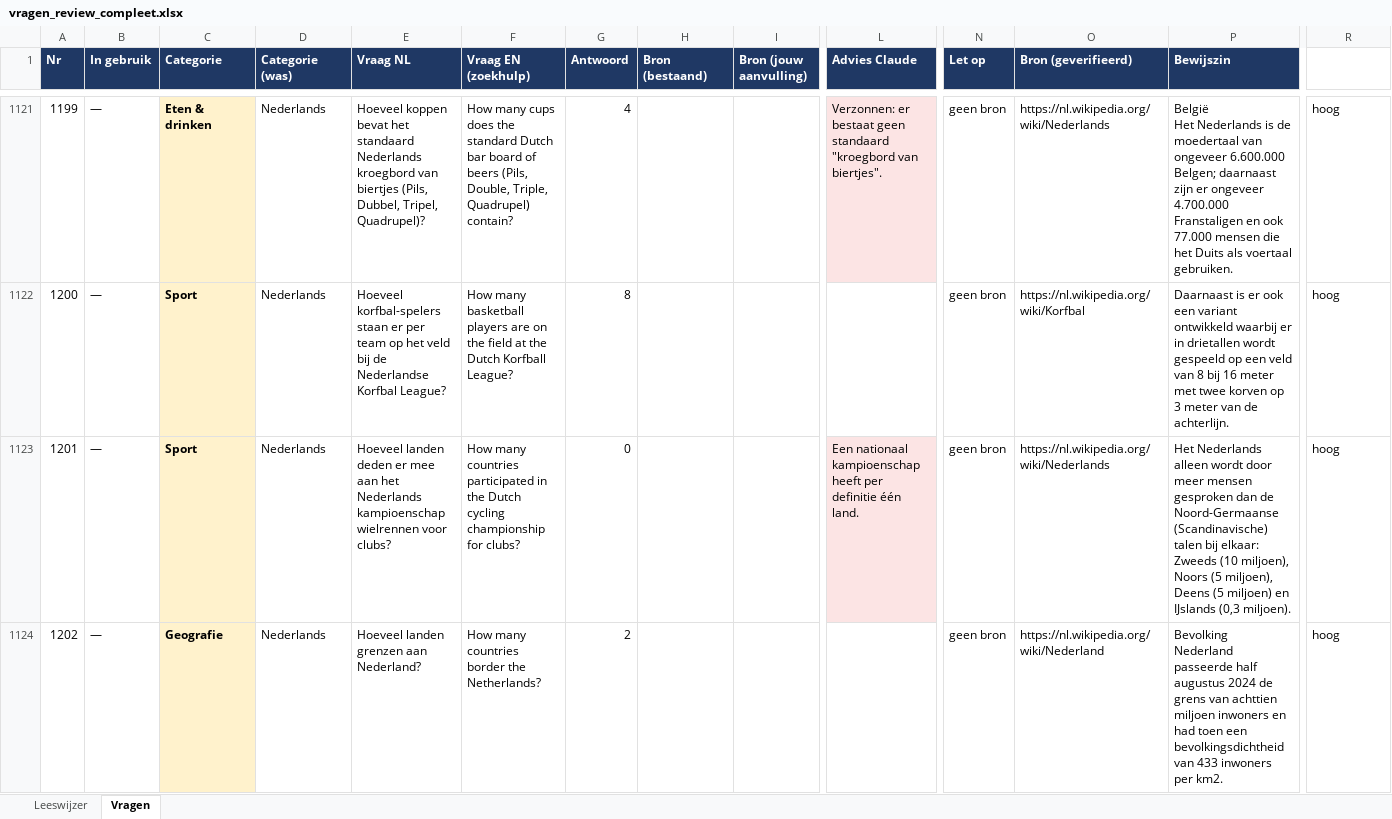
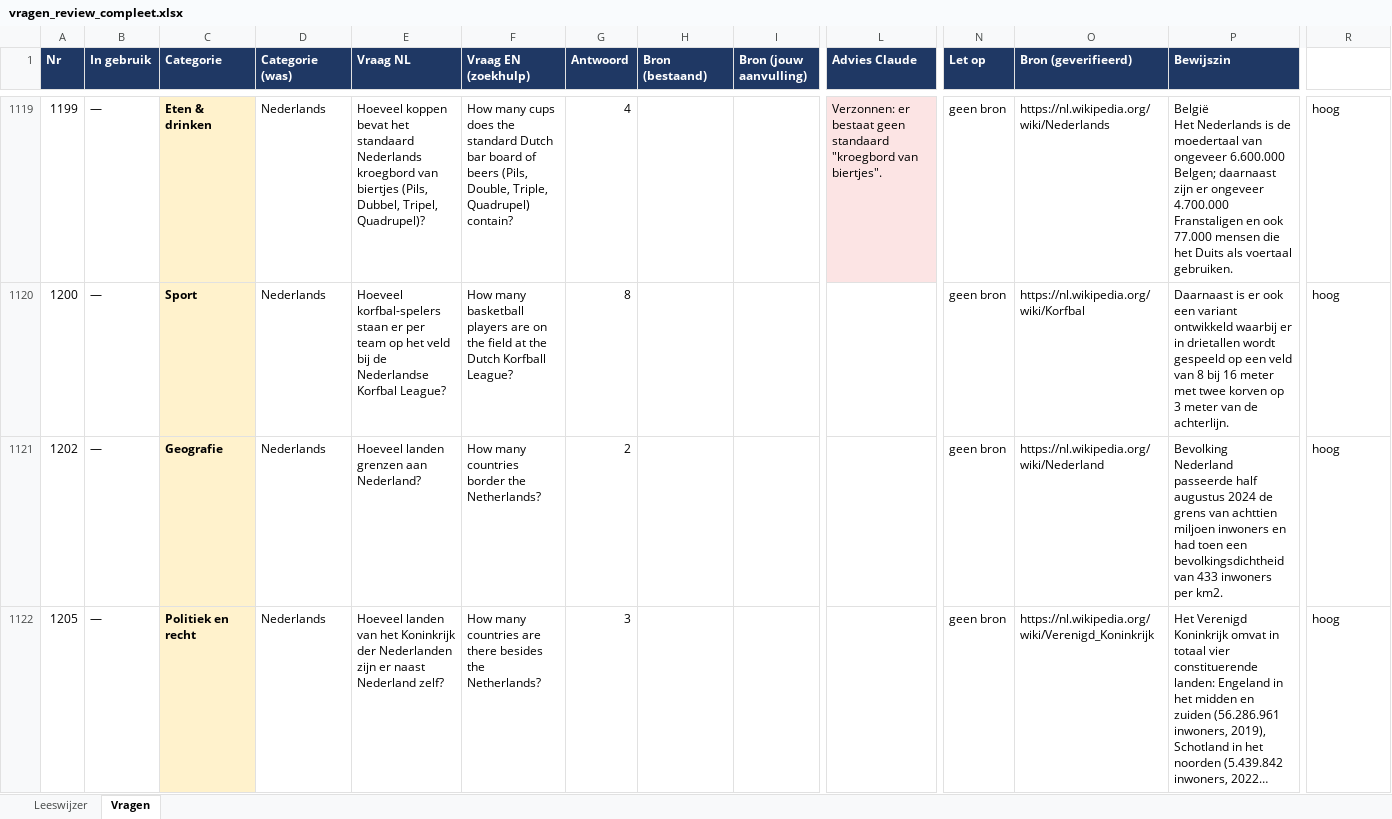
Before and after one commit to Berend-WT/nettoo, an Excel workbook: vragen/vragen_review_compleet.xlsx, sheet Vragen, drawn as a sheet; only a part is shown, gaps mark what is left out; the shorter side is filled out with more unchanged rows; long unchanged cells end in …; values as stored, in another font and other column widths than the file's, no borders; rows hold the shown columns only; the diff covers the shown part only; the diff names each change by its address in the sheet, - before the commit and + after, or states it on an @@ line.

```diff
--- a/vragen/vragen_review_compleet.xlsx (sheet Vragen)
+++ b/vragen/vragen_review_compleet.xlsx (sheet Vragen)
-row 1123: 1201 | — | Sport | Nederlands | Hoeveel landen deden er mee aan het Nederlands kampioenschap wielrennen voor clubs? | How many countries participated in the Dutch cycling championship for clubs? | 0 |  |  | Een nationaal kampioenschap heeft per definitie één land. | geen bron | https://nl.wikipedia.org/wiki/Nederlands | Het Nederlands alleen wordt door meer mensen gesproken dan de Noord-Germaanse (Scandinavische) talen bij elkaar: Zweeds (10 miljoen), Noors (5 miljoen), Deens (5 miljoen) en IJslands (0,3 miljoen). | hoog
```
Also changed, not shown: 4 removed rows elsewhere in this sheet, vragen/1000+ vragen netjes gecategoriseerd.xlsx, vragen/geschrapte_vragen.xlsx, 2 other files.
